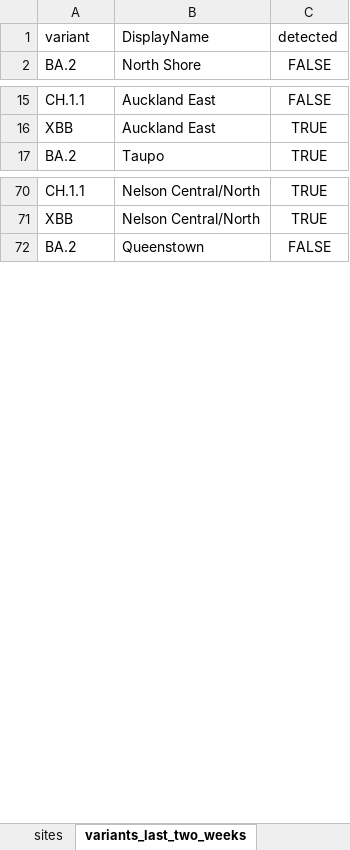
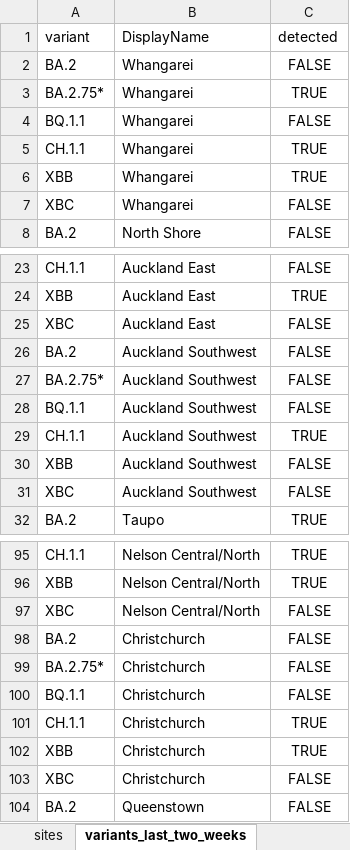
Before and after one commit to ESR-NZ/covid_in_wastewater, an Excel workbook: data/sars_cov2_wastewater_aotearoa.xlsx, sheet variants_last_two_weeks, drawn as a sheet; only a part is shown, gaps mark what is left out; values as stored, in another font and other column widths than the file's, no borders; table styles not drawn; the diff covers the shown part only; the diff names each change by its address in the sheet, - before the commit and + after, or states it on an @@ line.

Commit message:
Data for week ending 09 April 2023

```diff
--- a/data/sars_cov2_wastewater_aotearoa.xlsx (sheet variants_last_two_weeks)
+++ b/data/sars_cov2_wastewater_aotearoa.xlsx (sheet variants_last_two_weeks)
+row 2: BA.2 | Whangarei | FALSE
+row 3: BA.2.75* | Whangarei | TRUE
+row 4: BQ.1.1 | Whangarei | FALSE
+row 5: CH.1.1 | Whangarei | TRUE
+row 6: XBB | Whangarei | TRUE
+row 7: XBC | Whangarei | FALSE
+row 25: XBC | Auckland East | FALSE
+row 26: BA.2 | Auckland Southwest | FALSE
+row 27: BA.2.75* | Auckland Southwest | FALSE
+row 28: BQ.1.1 | Auckland Southwest | FALSE
+row 29: CH.1.1 | Auckland Southwest | TRUE
+row 30: XBB | Auckland Southwest | FALSE
+row 31: XBC | Auckland Southwest | FALSE
+row 97: XBC | Nelson Central/North | FALSE
+row 98: BA.2 | Christchurch | FALSE
+row 99: BA.2.75* | Christchurch | FALSE
+row 100: BQ.1.1 | Christchurch | FALSE
+row 101: CH.1.1 | Christchurch | TRUE
+row 102: XBB | Christchurch | TRUE
+row 103: XBC | Christchurch | FALSE
```
Also changed, not shown: 16 added rows and 6 edited cells elsewhere in this sheet, sheet ww_data_all, sheet cases_site, sheet ww_site, sheet ww_regional, sheet cases_regional, sheet ww_national, 1 more sheet, 8 other files.
